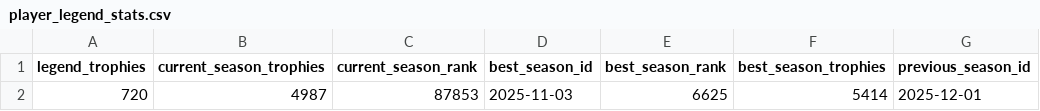
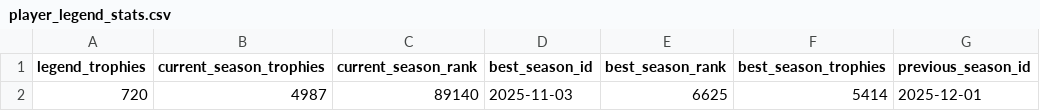
Before and after one commit to Joni1302/coc-stats-project, a CSV file: data/player_legend_stats.csv, drawn as a sheet; only a part is shown; the diff names each change by its address in the sheet, - before the commit and + after, or states it on an @@ line.

```diff
--- a/data/player_legend_stats.csv
+++ b/data/player_legend_stats.csv
-C2 (current_season_rank): 87853
+C2 (current_season_rank): 89140
```
Also changed, not shown: data/clan_info.csv, data/clan_members.csv, 2 other files.
